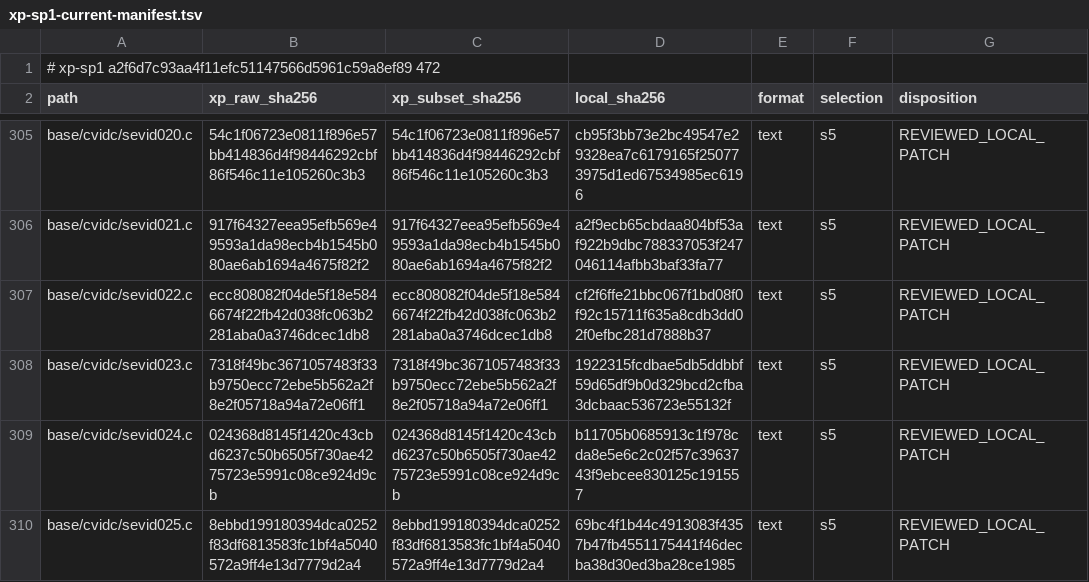
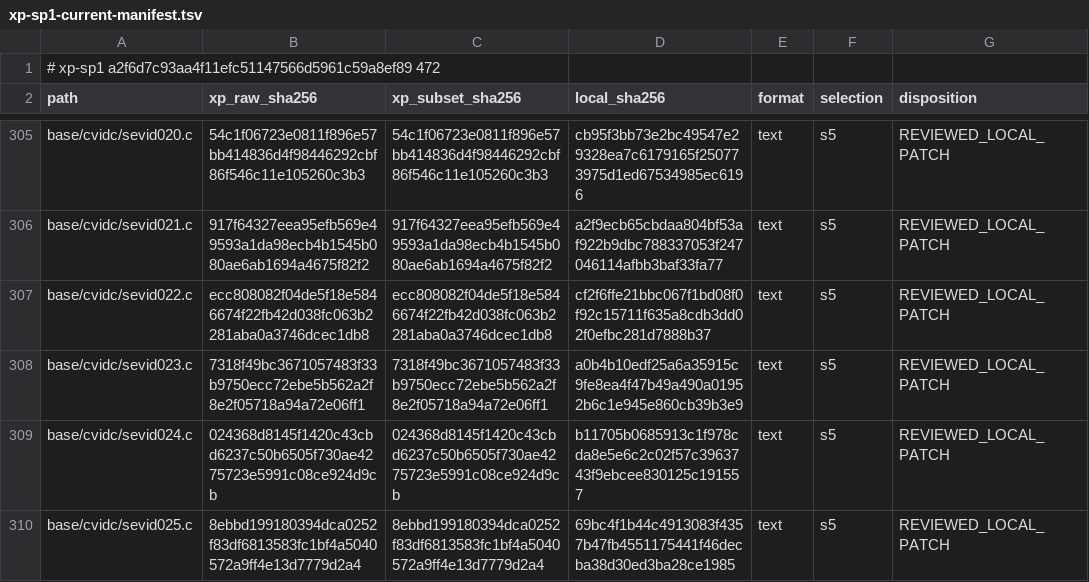
Before and after one commit to cshaxu/softpc, a TSV file: docs/etc/evidence/softpc/xp-sp1-current-manifest.tsv, drawn as a sheet; only a part is shown, gaps mark what is left out.

```diff
--- a/docs/etc/evidence/softpc/xp-sp1-current-manifest.tsv
+++ b/docs/etc/evidence/softpc/xp-sp1-current-manifest.tsv
@@ -307,3 +307,3 @@ base/cvidc/sevid021.c	917f64327eea95efb569e49593a1da98ecb4b1545b080ae6ab1694a467
 base/cvidc/sevid022.c	ecc808082f04de5f18e5846674f22fb42d038fc063b2281aba0a3746dcec1db8	ecc808082f04de5f18e5846674f22fb42d038fc063b2281aba0a3746dcec1db8	cf2f6ffe21bbc067f1bd08f0f92c15711f635a8cdb3dd02f0efbc281d7888b37	text	s5	REVIEWED_LOCAL_PATCH
-base/cvidc/sevid023.c	7318f49bc3671057483f33b9750ecc72ebe5b562a2f8e2f05718a94a72e06ff1	7318f49bc3671057483f33b9750ecc72ebe5b562a2f8e2f05718a94a72e06ff1	1922315fcdbae5db5ddbbf59d65df9b0d329bcd2cfba3dcbaac536723e55132f	text	s5	REVIEWED_LOCAL_PATCH
+base/cvidc/sevid023.c	7318f49bc3671057483f33b9750ecc72ebe5b562a2f8e2f05718a94a72e06ff1	7318f49bc3671057483f33b9750ecc72ebe5b562a2f8e2f05718a94a72e06ff1	a0b4b10edf25a6a35915c9fe8ea4f47b49a490a01952b6c1e945e860cb39b3e9	text	s5	REVIEWED_LOCAL_PATCH
 base/cvidc/sevid024.c	024368d8145f1420c43cbd6237c50b6505f730ae4275723e5991c08ce924d9cb	024368d8145f1420c43cbd6237c50b6505f730ae4275723e5991c08ce924d9cb	b11705b0685913c1f978cda8e5e6c2c02f57c3963743f9ebcee830125c191557	text	s5	REVIEWED_LOCAL_PATCH
```
Also changed, not shown: docs/etc/evidence/softpc/m9-t100-files.tsv, 8 other files.
